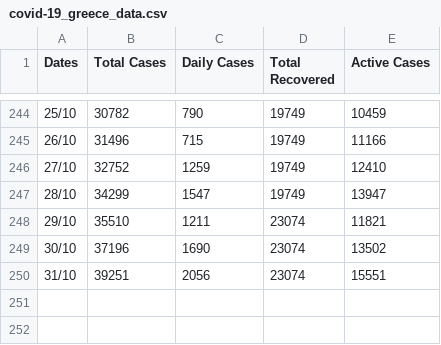
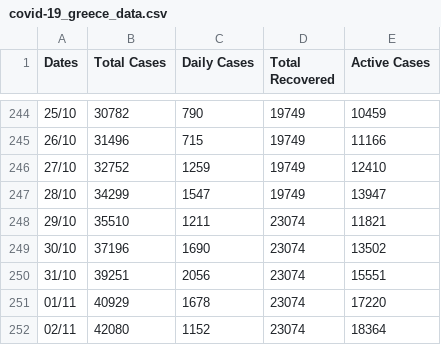
Before and after one commit to kostasthanos/Covid-19-Greece, a CSV file: Data/covid-19_greece_data.csv, drawn as a sheet; only a part is shown, gaps mark what is left out.

Commit message:
Update covid-19_greece_data.csv

```diff
--- a/Data/covid-19_greece_data.csv
+++ b/Data/covid-19_greece_data.csv
@@ -250 +250,3 @@ Dates,Total Cases,Daily Cases,Total Recovered,Active Cases
 31/10,39251,2056,23074,15551
+01/11,40929,1678,23074,17220
+02/11,42080,1152,23074,18364
```
